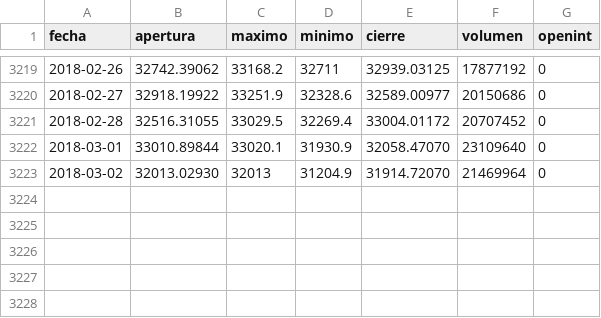
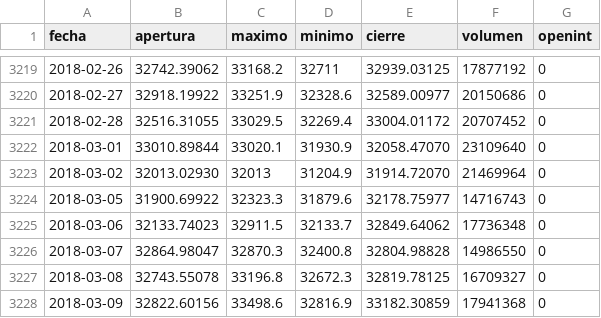
Before and after one commit to ombzzz/mkt, a CSV file: merval.csv, drawn as a sheet; only a part is shown, gaps mark what is left out; the diff names each change by its address in the sheet, - before the commit and + after, or states it on an @@ line.

```diff
--- a/merval.csv
+++ b/merval.csv
+row 3224: 2018-03-05 | 31900.69922 | 32323.3 | 31879.6 | 32178.75977 | 14716743 | 0
+row 3225: 2018-03-06 | 32133.74023 | 32911.5 | 32133.7 | 32849.64062 | 17736348 | 0
+row 3226: 2018-03-07 | 32864.98047 | 32870.3 | 32400.8 | 32804.98828 | 14986550 | 0
+row 3227: 2018-03-08 | 32743.55078 | 33196.8 | 32672.3 | 32819.78125 | 16709327 | 0
+row 3228: 2018-03-09 | 32822.60156 | 33498.6 | 32816.9 | 33182.30859 | 17941368 | 0
```
Also changed, not shown: 3 other files.
